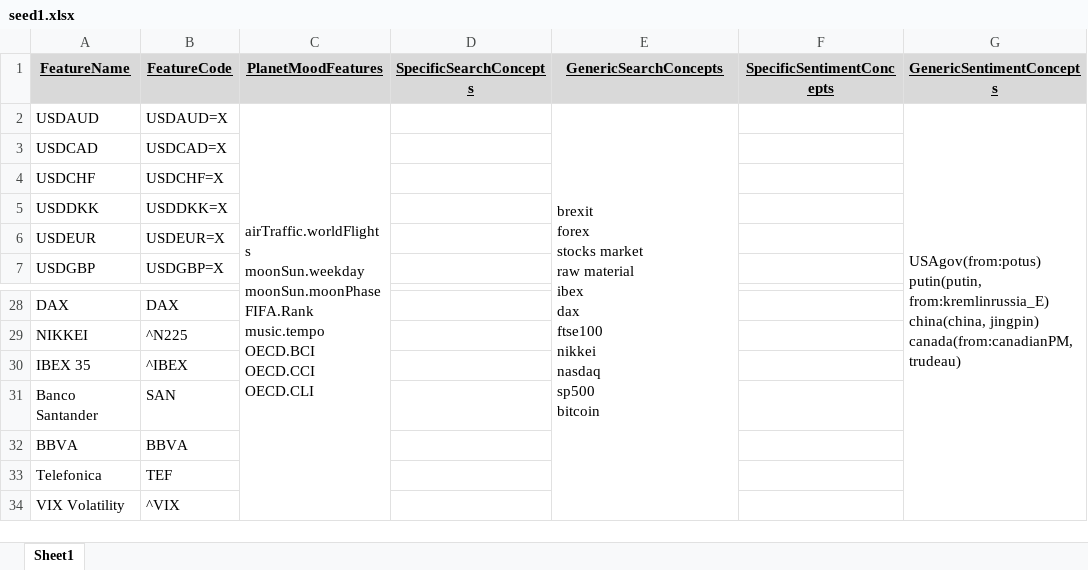
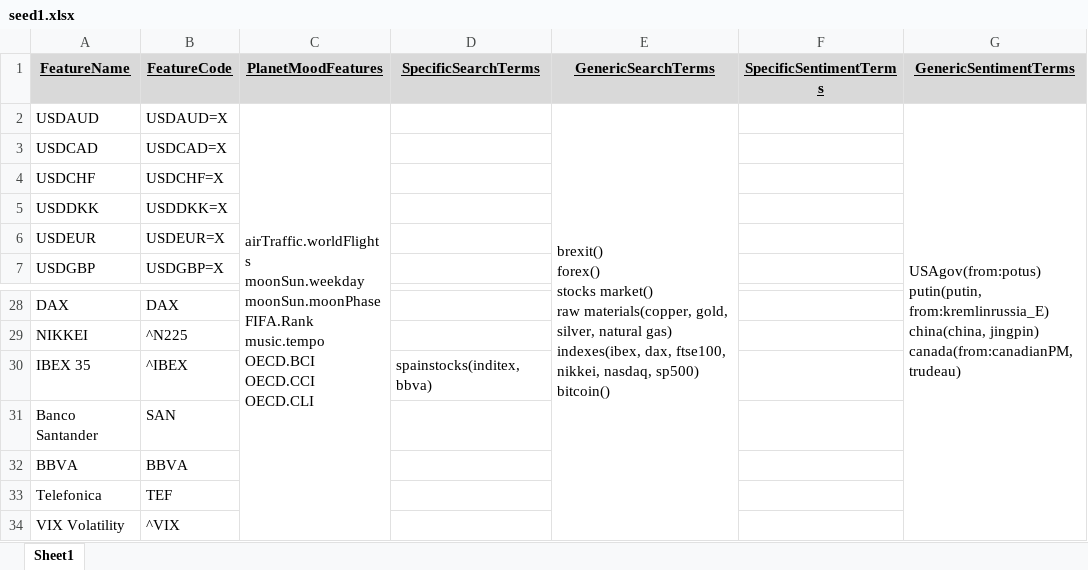
Before and after one commit to databellum-ai/climatrade, an Excel workbook: docs/seed1.xlsx, sheet Sheet1, drawn as a sheet; only a part is shown, gaps mark what is left out; values as stored, in another font and other column widths than the file's, no borders; ↵ is a line break in a cell; the diff names each change by its address in the sheet, - before the commit and + after, or states it on an @@ line.

```diff
--- a/docs/seed1.xlsx (sheet Sheet1)
+++ b/docs/seed1.xlsx (sheet Sheet1)
-D1: SpecificSearchConcepts
+D1: SpecificSearchTerms
-E1: GenericSearchConcepts
+E1: GenericSearchTerms
-F1: SpecificSentimentConcepts
+F1: SpecificSentimentTerms
-G1: GenericSentimentConcepts
+G1: GenericSentimentTerms
-E2 (GenericSearchTerms): brexit ↵ forex ↵ stocks market ↵ raw material ↵ ibex ↵ dax ↵ ftse100 ↵ nikkei ↵ nasdaq ↵ sp500 ↵ bitcoin
+E2 (GenericSearchTerms): brexit() ↵ forex() ↵ stocks market() ↵ raw materials(copper, gold, silver, natural gas) ↵ indexes(ibex, dax, ftse100, nikkei, nasdaq, sp500) ↵ bitcoin()
-D30 (SpecificSearchTerms): (empty)
+D30 (SpecificSearchTerms): spainstocks(inditex, bbva)
```
Also changed, not shown: 1 other file.
